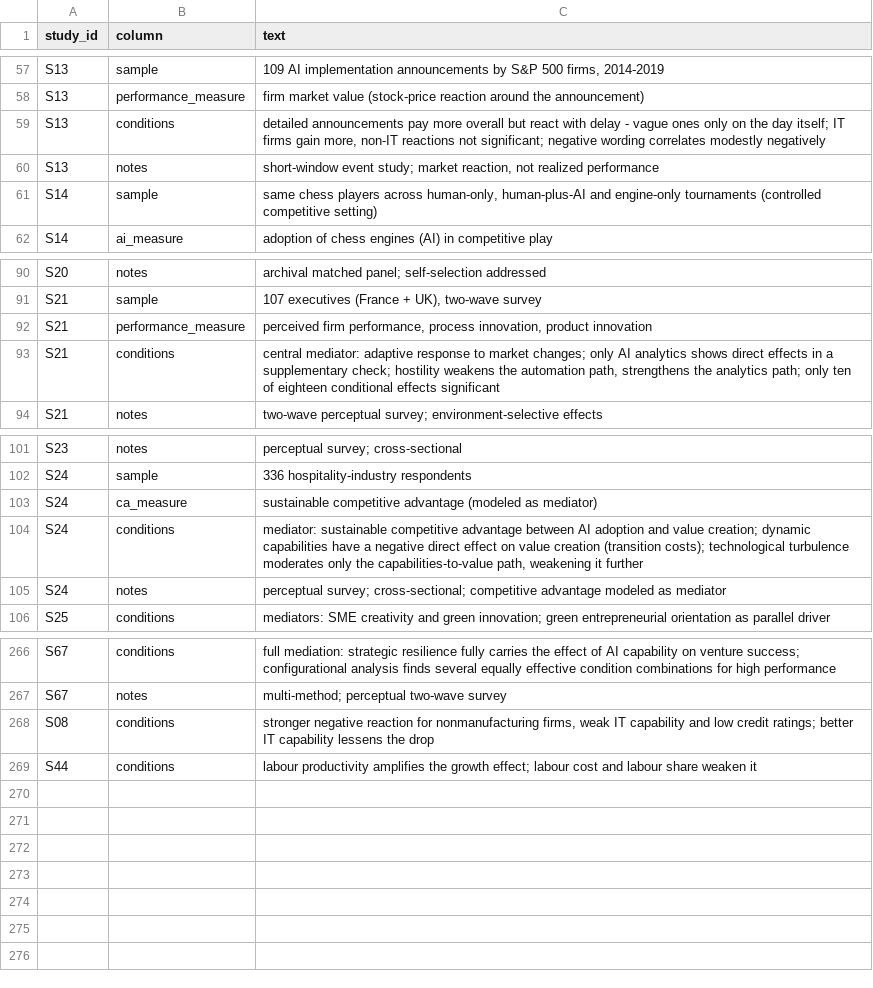
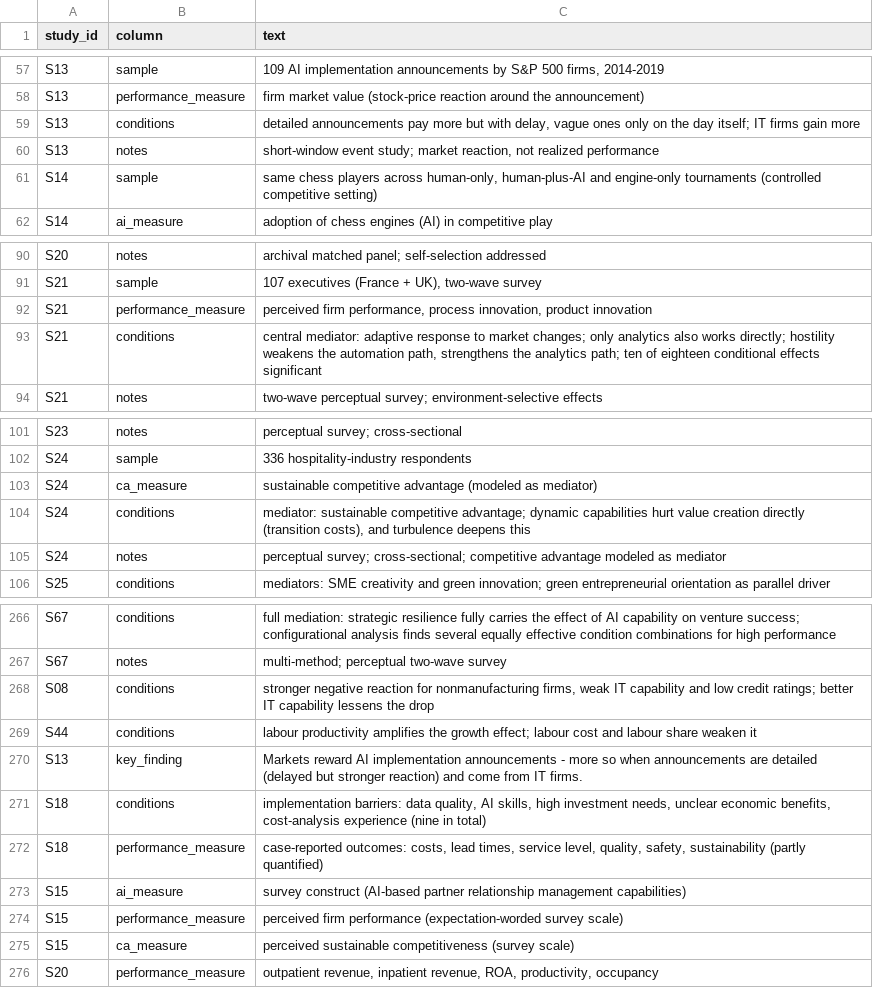
Before and after one commit to ArthurWie/bachelor-arbeit, a TSV file: corpus/appendix_condensed.tsv, drawn as a sheet; only a part is shown, gaps mark what is left out.

```diff
--- a/corpus/appendix_condensed.tsv
+++ b/corpus/appendix_condensed.tsv
@@ -58,3 +58,3 @@ S13	sample	109 AI implementation announcements by S&P 500 firms, 2014-2019
 S13	performance_measure	firm market value (stock-price reaction around the announcement)
-S13	conditions	detailed announcements pay more overall but react with delay - vague ones only on the day itself; IT firms gain more, non-IT reactions not significant; negative wording correlates modestly negatively
+S13	conditions	detailed announcements pay more but with delay, vague ones only on the day itself; IT firms gain more
 S13	notes	short-window event study; market reaction, not realized performance
@@ -92,3 +92,3 @@ S21	sample	107 executives (France + UK), two-wave survey
 S21	performance_measure	perceived firm performance, process innovation, product innovation
-S21	conditions	central mediator: adaptive response to market changes; only AI analytics shows direct effects in a supplementary check; hostility weakens the automation path, strengthens the analytics path; only ten of eighteen conditional effects significant
+S21	conditions	central mediator: adaptive response to market changes; only analytics also works directly; hostility weakens the automation path, strengthens the analytics path; ten of eighteen conditional effects significant
 S21	notes	two-wave perceptual survey; environment-selective effects
@@ -103,3 +103,3 @@ S24	sample	336 hospitality-industry respondents
 S24	ca_measure	sustainable competitive advantage (modeled as mediator)
-S24	conditions	mediator: sustainable competitive advantage between AI adoption and value creation; dynamic capabilities have a negative direct effect on value creation (transition costs); technological turbulence moderates only the capabilities-to-value path, weakening it further
+S24	conditions	mediator: sustainable competitive advantage; dynamic capabilities hurt value creation directly (transition costs), and turbulence deepens this
 S24	notes	perceptual survey; cross-sectional; competitive advantage modeled as mediator
@@ -269 +269,8 @@ S08	conditions	stronger negative reaction for nonmanufacturing firms, weak IT ca
 S44	conditions	labour productivity amplifies the growth effect; labour cost and labour share weaken it
+S13	key_finding	Markets reward AI implementation announcements - more so when announcements are detailed (delayed but stronger reaction) and come from IT firms.
+S18	conditions	implementation barriers: data quality, AI skills, high investment needs, unclear economic benefits, cost-analysis experience (nine in total)
+S18	performance_measure	case-reported outcomes: costs, lead times, service level, quality, safety, sustainability (partly quantified)
+S15	ai_measure	survey construct (AI-based partner relationship management capabilities)
+S15	performance_measure	perceived firm performance (expectation-worded survey scale)
+S15	ca_measure	perceived sustainable competitiveness (survey scale)
+S20	performance_measure	outpatient revenue, inpatient revenue, ROA, productivity, occupancy
```
Also changed, not shown: corpus/author_audit.csv, corpus/coding_table.csv, 8 other files.
